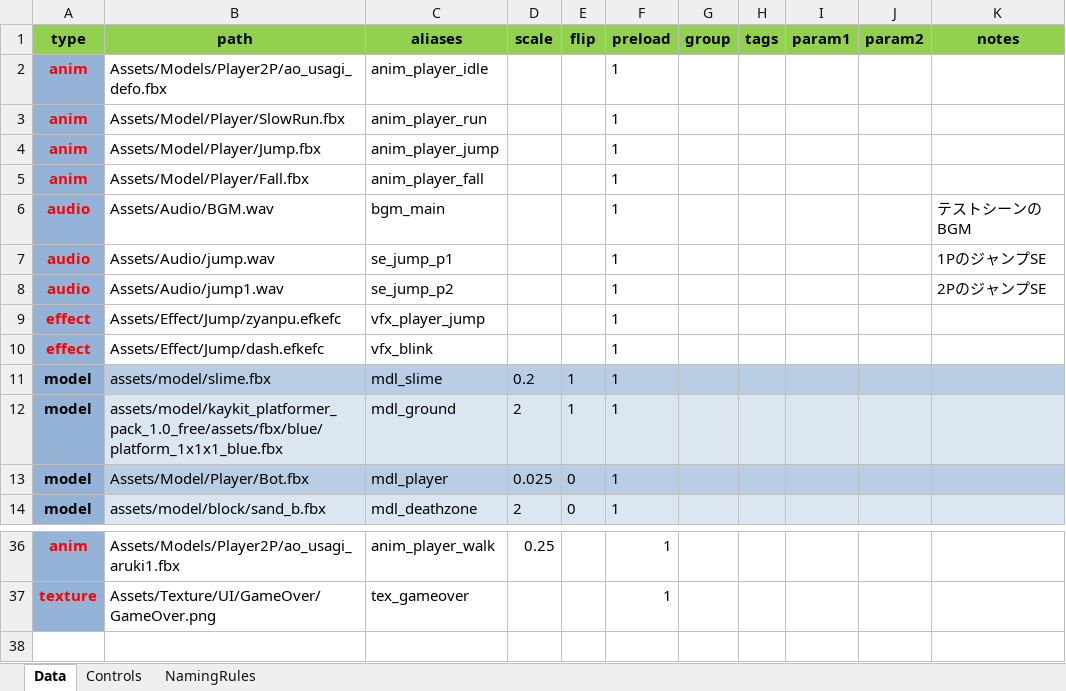
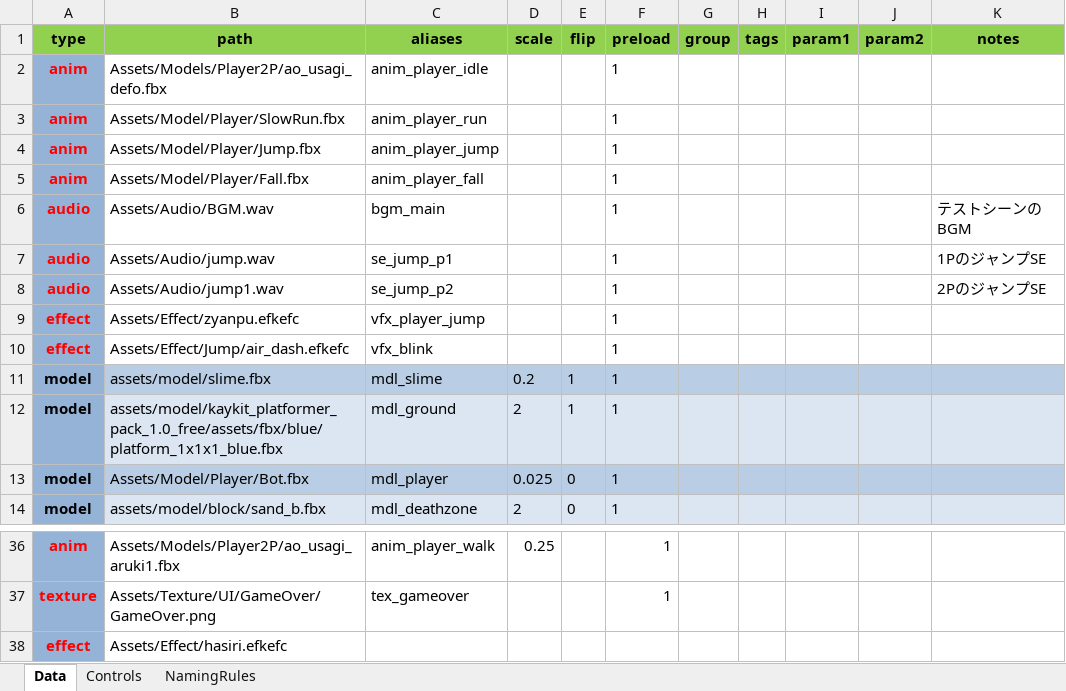
Before and after one commit to NokoPro/HEW-2025, an Excel workbook: Tool/AssetCatalogEditor.xlsm, sheet Data, drawn as a sheet; only a part is shown, gaps mark what is left out; values as stored, in another font and other column widths than the file's, no borders; conditional formats and table styles not drawn; the diff names each change by its address in the sheet, - before the commit and + after, or states it on an @@ line.

```diff
--- a/Tool/AssetCatalogEditor.xlsm (sheet Data)
+++ b/Tool/AssetCatalogEditor.xlsm (sheet Data)
-B9 (path): Assets/Effect/Jump/zyanpu.efkefc
+B9 (path): Assets/Effect/zyanpu.efkefc
-B10 (path): Assets/Effect/Jump/dash.efkefc
+B10 (path): Assets/Effect/Jump/air_dash.efkefc
+row 38: effect | Assets/Effect/hasiri.efkefc
```
Also changed, not shown: 29 other files.
